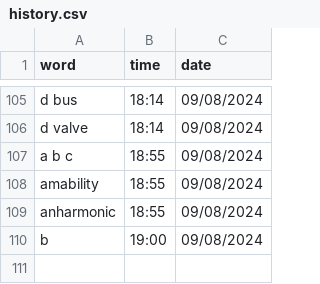
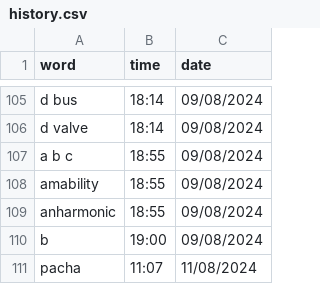
Before and after one commit to njkhanh39/CS163-23APCS2-Group4, a CSV file: Project/DictionaryGR4/DictionaryGR4/History/Eng-Eng/history.csv (was Project/DictionaryGR4/DictionaryGR4/History/history.csv), drawn as a sheet; only a part is shown, gaps mark what is left out.

Commit message:
update dataset for history

```diff
--- a/Project/DictionaryGR4/DictionaryGR4/History/history.csv
+++ b/Project/DictionaryGR4/DictionaryGR4/History/Eng-Eng/history.csv
@@ -110 +110,2 @@ anharmonic,18:55,09/08/2024
 b,19:00,09/08/2024
+pacha,11:07,11/08/2024
```
Also changed, not shown: 3 other files.
